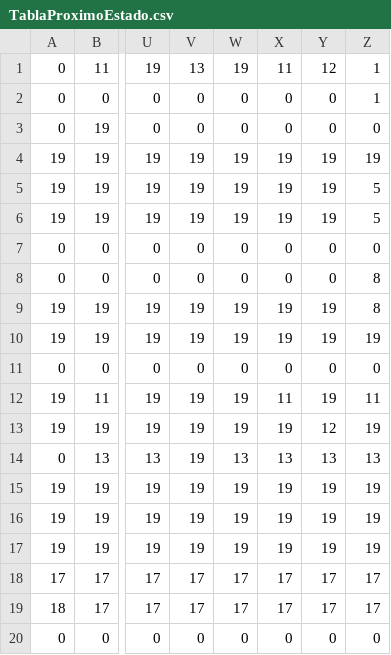
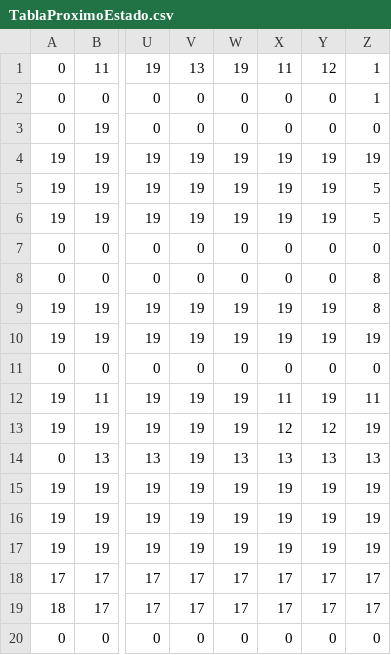
Before and after one commit to juanfraherrero/compilador-CHZ, a CSV file: TablaProximoEstado.csv, drawn as a sheet; only a part is shown, gaps mark what is left out; the diff names each change by its address in the sheet, - before the commit and + after, or states it on an @@ line.

```diff
--- a/TablaProximoEstado.csv
+++ b/TablaProximoEstado.csv
-X13: 19
+X13: 12
```
Also changed, not shown: TablaAccionesSemanticas.csv, 3 other files.
